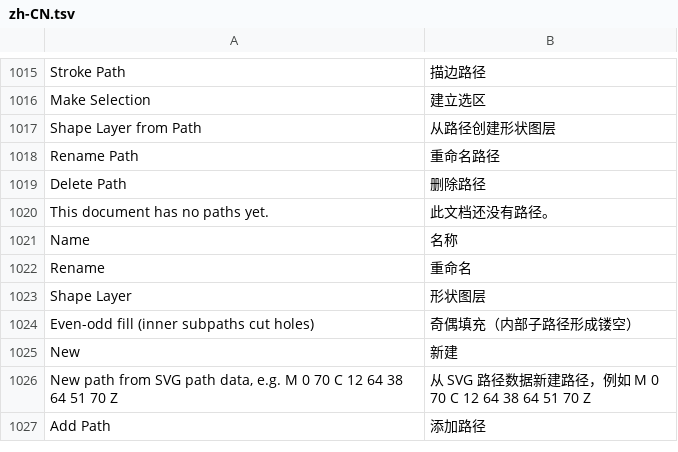
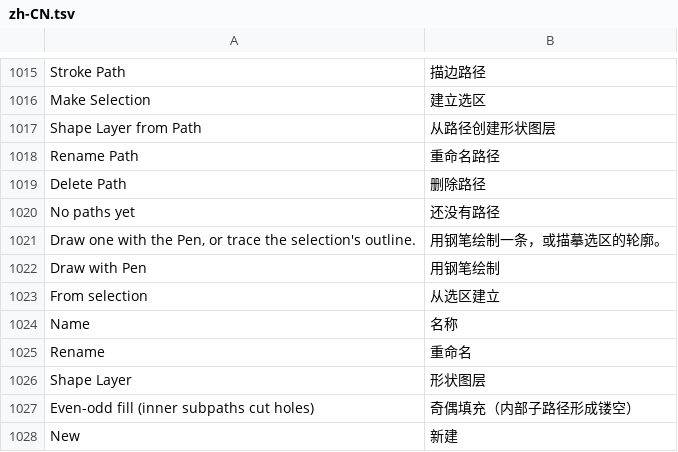
Before and after one commit to jeffory/xuan, a TSV file: assets/locales/zh-CN.tsv, drawn as a sheet; only a part is shown, gaps mark what is left out; the shorter side is filled out with more unchanged rows.

```diff
--- a/assets/locales/zh-CN.tsv
+++ b/assets/locales/zh-CN.tsv
@@ -1019,3 +1019,6 @@ Rename Path	重命名路径
 Delete Path	删除路径
-This document has no paths yet.	此文档还没有路径。
+No paths yet	还没有路径
+Draw one with the Pen, or trace the selection's outline.	用钢笔绘制一条，或描摹选区的轮廓。
+Draw with Pen	用钢笔绘制
+From selection	从选区建立
 Name	名称
```
Also changed, not shown: assets/locales/en.tsv, 4 other files.
